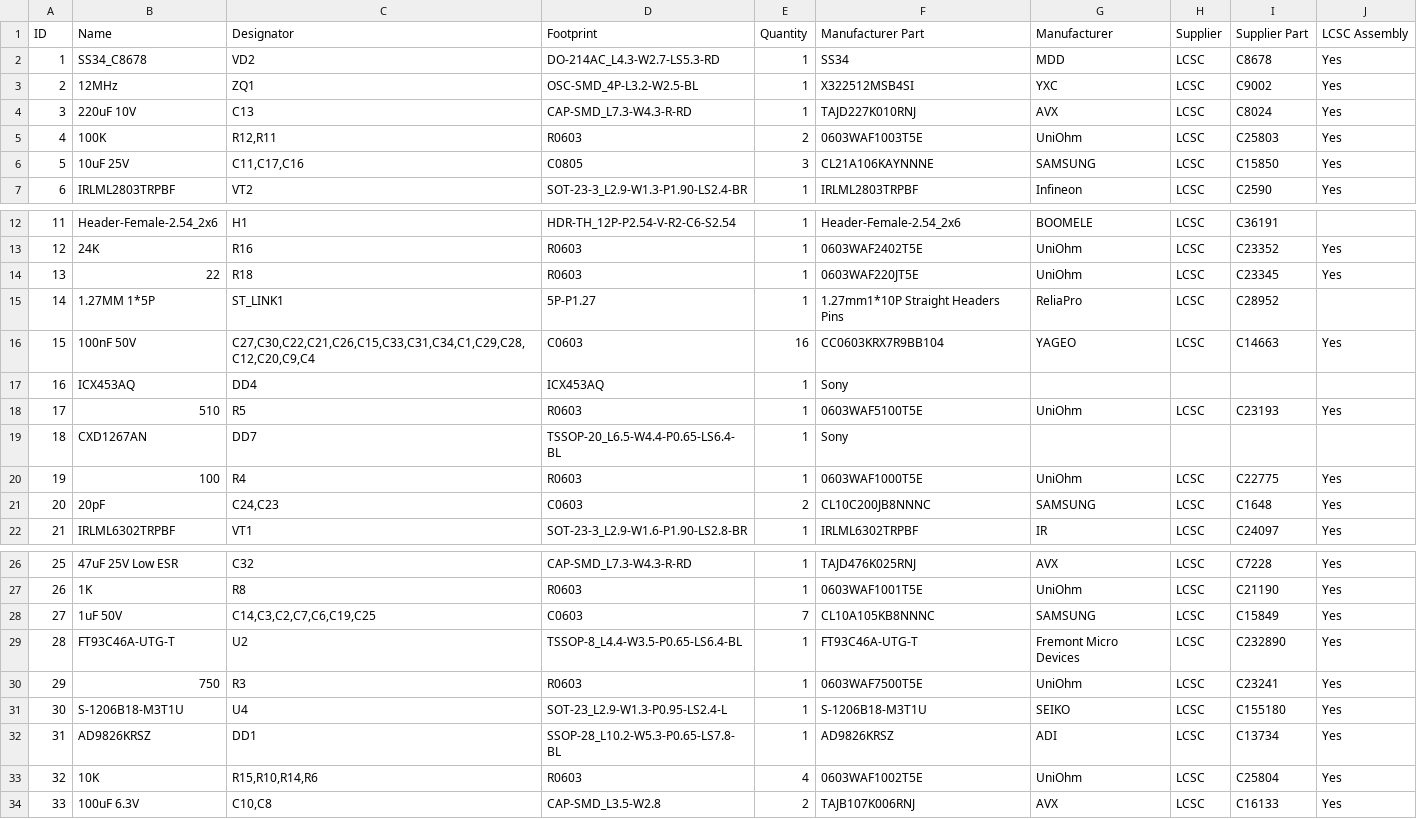
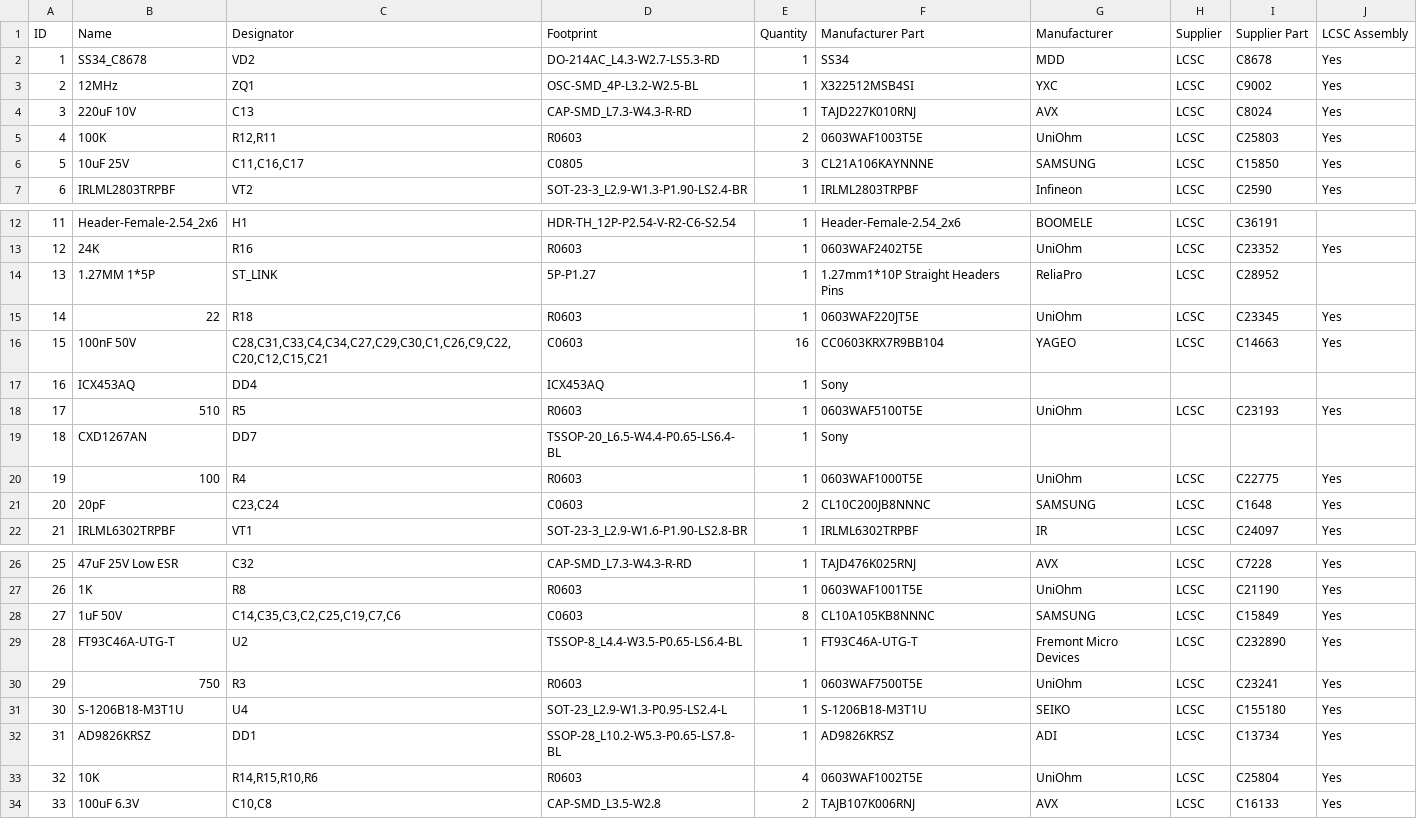
Before and after one commit to lordzurp/Cam87, a CSV file: logic_board/Cam87 1.0 - Logic board - 4_BOM.csv, drawn as a sheet; only a part is shown, gaps mark what is left out; removed rows and columns are numbered as before the commit, all else as after; the diff names each change by its address in the sheet, - before the commit and + after, or states it on an @@ line.

```diff
--- a/logic_board/Cam87 1.0 - Logic board - 4_BOM.csv
+++ b/logic_board/Cam87 1.0 - Logic board - 4_BOM.csv
-C6 (Designator): C11,C17,C16
+C6 (Designator): C11,C16,C17
+row 14: 13 | 1.27MM 1*5P | ST_LINK | 5P-P1.27 | 1 | 1.27mm1*10P Straight Headers Pins | ReliaPro | LCSC | C28952
@@ column A (ID) renumbered in row 15 @@
-row 15: 14 | 1.27MM 1*5P | ST_LINK1 | 5P-P1.27 | 1 | 1.27mm1*10P Straight Headers Pins | ReliaPro | LCSC | C28952
-C16 (Designator): C27,C30,C22,C21,C26,C15,C33,C31,C34,C1,C29,C28,C12,C20,C9,C4
+C16 (Designator): C28,C31,C33,C4,C34,C27,C29,C30,C1,C26,C9,C22,C20,C12,C15,C21
-C21 (Designator): C24,C23
+C21 (Designator): C23,C24
-C28 (Designator): C14,C3,C2,C7,C6,C19,C25
+C28 (Designator): C14,C35,C3,C2,C25,C19,C7,C6
-E28 (Quantity): 7
+E28 (Quantity): 8
-C33 (Designator): R15,R10,R14,R6
+C33 (Designator): R14,R15,R10,R6
```
Also changed, not shown: logic_board/Cam87 1.0 - Logic board - 5_Pick n Place.csv, 1 other file.
